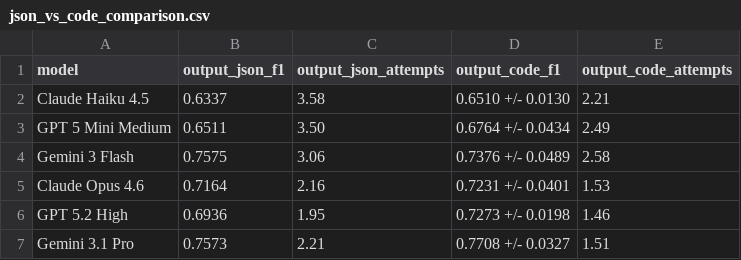
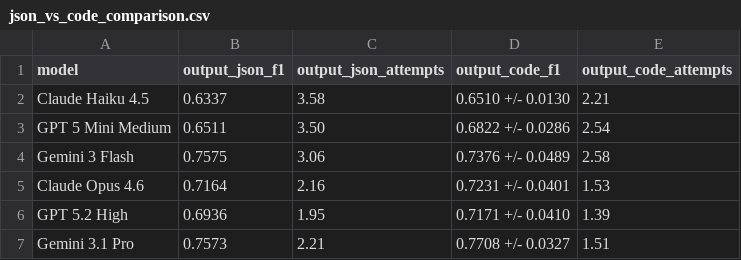
Before and after one commit to Radical-AI/litxbench, a CSV file: scripts/paper/combined_results/json_vs_code_comparison.csv, drawn as a sheet.

```diff
--- a/scripts/paper/combined_results/json_vs_code_comparison.csv
+++ b/scripts/paper/combined_results/json_vs_code_comparison.csv
@@ -2,6 +2,6 @@ model	output_json_f1	output_json_attempts	output_code_f1	output_code_attempts
 Claude Haiku 4.5	0.6337	3.58	0.6510 +/- 0.0130	2.21
-GPT 5 Mini Medium	0.6511	3.50	0.6764 +/- 0.0434	2.49
+GPT 5 Mini Medium	0.6511	3.50	0.6822 +/- 0.0286	2.54
 Gemini 3 Flash	0.7575	3.06	0.7376 +/- 0.0489	2.58
 Claude Opus 4.6	0.7164	2.16	0.7231 +/- 0.0401	1.53
-GPT 5.2 High	0.6936	1.95	0.7273 +/- 0.0198	1.46
+GPT 5.2 High	0.6936	1.95	0.7171 +/- 0.0410	1.39
 Gemini 3.1 Pro	0.7573	2.21	0.7708 +/- 0.0327	1.51
```
Also changed, not shown: scripts/paper/combined_results/process_f1_summary.csv, scripts/paper/combined_results/zero_shot_run1.csv, 22 other files.
